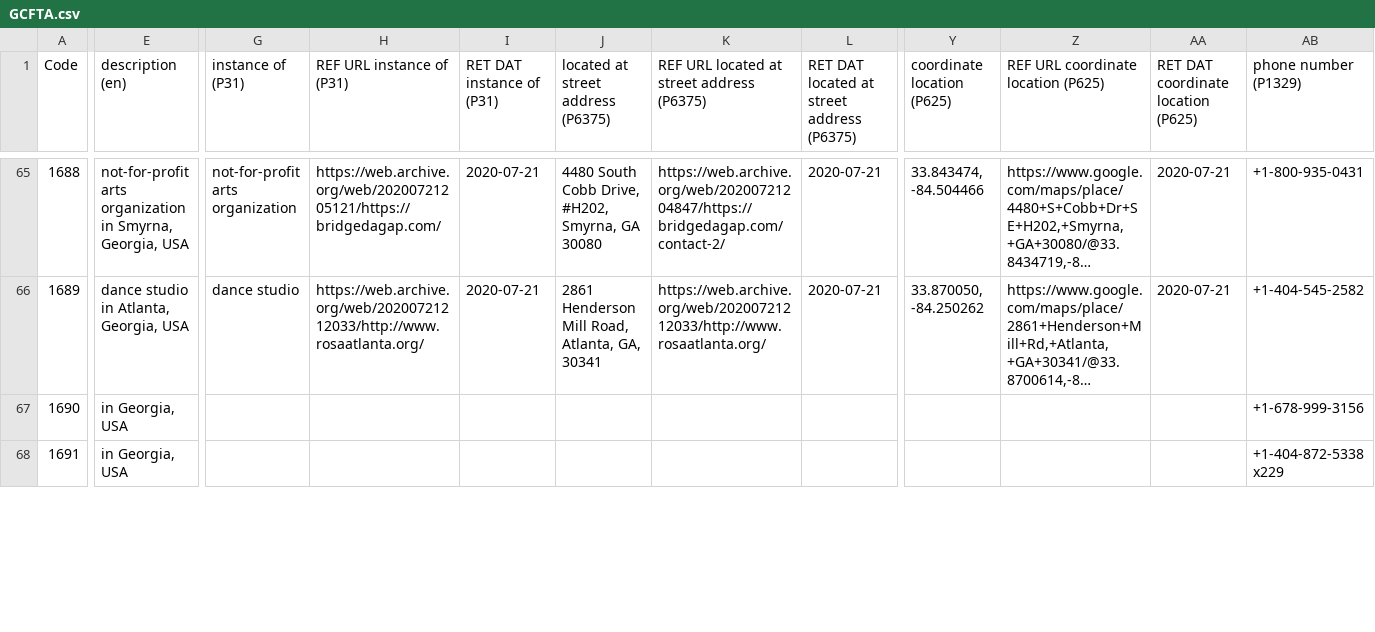
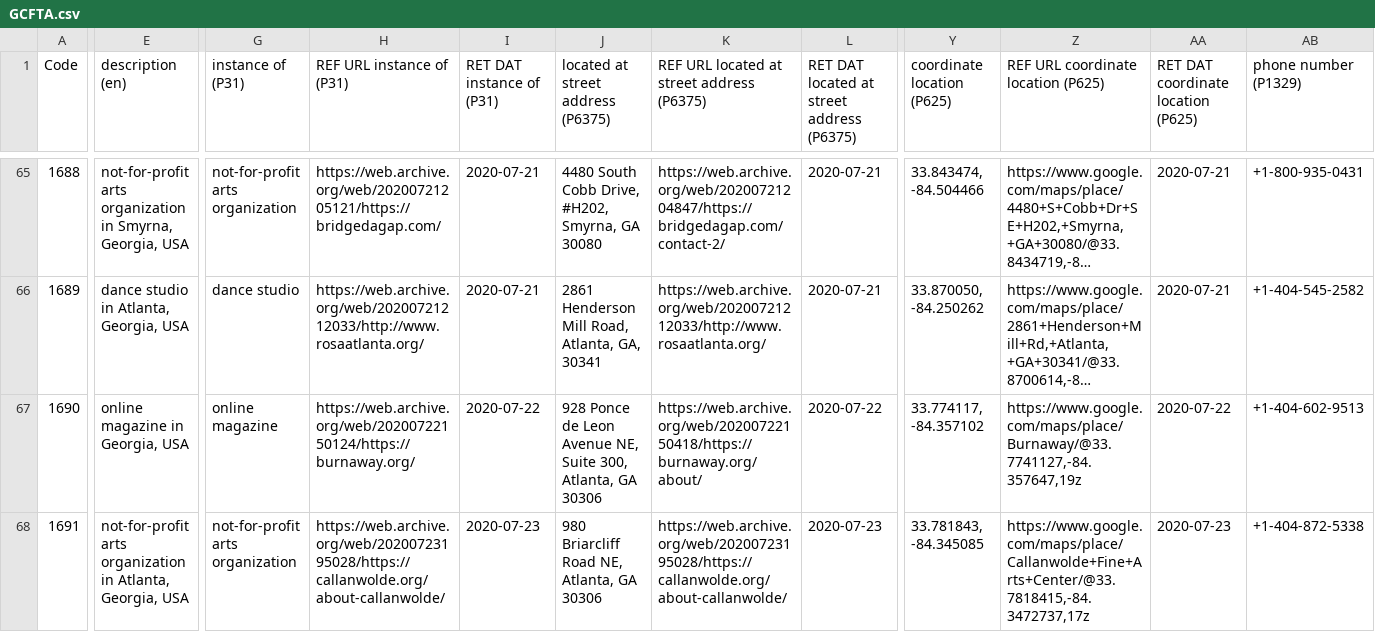
Before and after one commit to AUC-Woodruff-Library/GaNCH-data, a CSV file: data/GCFTA.csv, drawn as a sheet; only a part is shown, gaps mark what is left out; long unchanged cells end in …; the diff covers the shown part only; the diff names each change by its address in the sheet, - before the commit and + after, or states it on an @@ line.

Commit message:
2020-07-23 batch

```diff
--- a/data/GCFTA.csv
+++ b/data/GCFTA.csv
-E67 (description (en)): in Georgia, USA
+E67 (description (en)): online magazine in Georgia, USA
-G67 (instance of (P31)): (empty)
+G67 (instance of (P31)): online magazine
-H67 (REF URL instance of (P31)): (empty)
+H67 (REF URL instance of (P31)): https://web.archive.org/web/20200722150124/https://burnaway.org/
-I67 (RET DAT instance of (P31)): (empty)
+I67 (RET DAT instance of (P31)): 2020-07-22
-J67: (empty)
+J67: 928 Ponce de Leon Avenue NE, Suite 300, Atlanta, GA 30306
-K67: (empty)
+K67: https://web.archive.org/web/20200722150418/https://burnaway.org/about/
-L67: (empty)
+L67: 2020-07-22
-Y67 (coordinate location (P625)): (empty)
+Y67 (coordinate location (P625)): 33.774117, -84.357102
-Z67: (empty)
+Z67: https://www.google.com/maps/place/Burnaway/@33.7741127,-84.357647,19z
-AA67: (empty)
+AA67: 2020-07-22
-AB67 (phone number (P1329)): +1-678-999-3156
+AB67 (phone number (P1329)): +1-404-602-9513
-E68 (description (en)): in Georgia, USA
+E68 (description (en)): not-for-profit arts organization in Atlanta, Georgia, USA
-G68 (instance of (P31)): (empty)
+G68 (instance of (P31)): not-for-profit arts organization
-H68 (REF URL instance of (P31)): (empty)
+H68 (REF URL instance of (P31)): https://web.archive.org/web/20200723195028/https://callanwolde.org/about-callanwolde/
-I68 (RET DAT instance of (P31)): (empty)
+I68 (RET DAT instance of (P31)): 2020-07-23
-J68: (empty)
+J68: 980 Briarcliff Road NE, Atlanta, GA 30306
-K68: (empty)
+K68: https://web.archive.org/web/20200723195028/https://callanwolde.org/about-callanwolde/
-L68: (empty)
+L68: 2020-07-23
-Y68 (coordinate location (P625)): (empty)
+Y68 (coordinate location (P625)): 33.781843, -84.345085
-Z68: (empty)
+Z68: https://www.google.com/maps/place/Callanwolde+Fine+Arts+Center/@33.7818415,-84.3472737,17z
-AA68: (empty)
+AA68: 2020-07-23
-AB68 (phone number (P1329)): +1-404-872-5338 x229
+AB68 (phone number (P1329)): +1-404-872-5338
```
Also changed, not shown: 96 edited cells elsewhere in this file.
